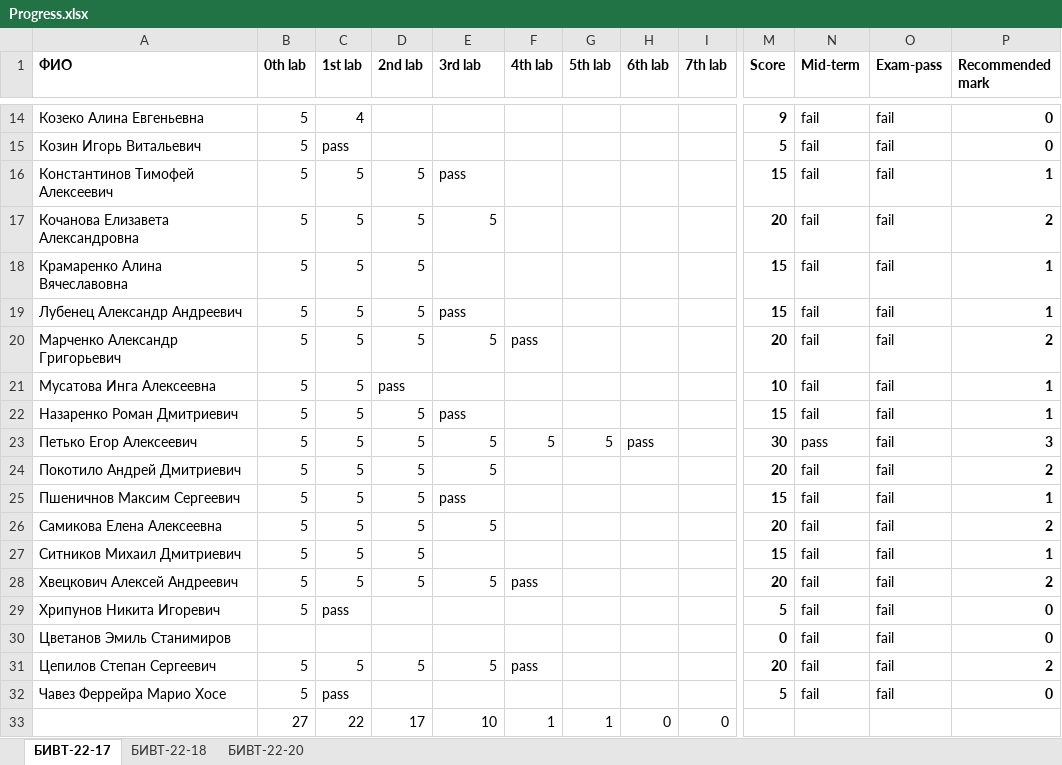
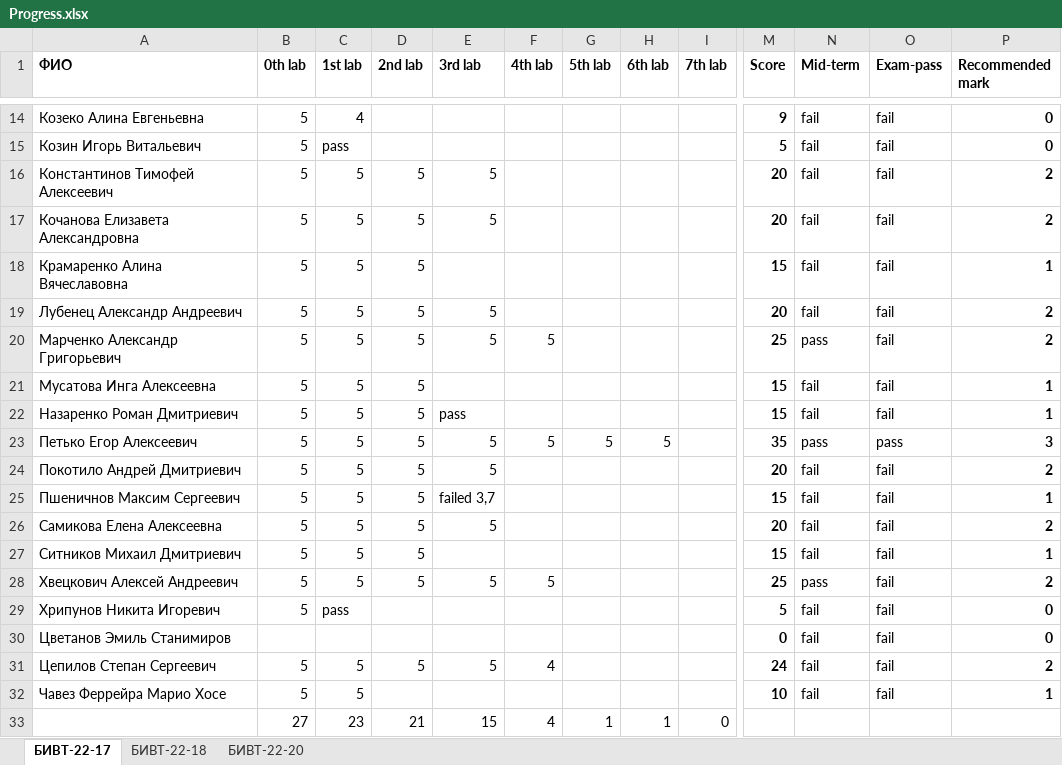
Before and after one commit to NemirovichMark/1st_Lesson, an Excel workbook: Progress.xlsx, sheet БИВТ-22-17, drawn as a sheet; only a part is shown, gaps mark what is left out; values as stored, in another font and other column widths than the file's, no borders; conditional formats not drawn; the diff covers the shown part only; the diff names each change by its address in the sheet, - before the commit and + after, or states it on an @@ line.

Commit message:
Add files via upload

```diff
--- a/Progress.xlsx (sheet БИВТ-22-17)
+++ b/Progress.xlsx (sheet БИВТ-22-17)
-E16 (3rd lab): pass
+E16 (3rd lab): 5
-M16 (Score): 15
+M16 (Score): 20
-P16 (Recommended mark): 1
+P16 (Recommended mark): 2
-E19 (3rd lab): pass
+E19 (3rd lab): 5
-M19 (Score): 15
+M19 (Score): 20
-P19 (Recommended mark): 1
+P19 (Recommended mark): 2
-F20 (4th lab): pass
+F20 (4th lab): 5
-M20 (Score): 20
+M20 (Score): 25
-N20 (Mid-term): fail
+N20 (Mid-term): pass
-D21 (2nd lab): pass
+D21 (2nd lab): 5
-M21 (Score): 10
+M21 (Score): 15
-H23 (6th lab): pass
+H23 (6th lab): 5
-M23 (Score): 30
+M23 (Score): 35
-O23 (Exam-pass): fail
+O23 (Exam-pass): pass
-E25 (3rd lab): pass
+E25 (3rd lab): failed 3,7
-F28 (4th lab): pass
+F28 (4th lab): 5
-M28 (Score): 20
+M28 (Score): 25
-N28 (Mid-term): fail
+N28 (Mid-term): pass
-F31 (4th lab): pass
+F31 (4th lab): 4
-M31 (Score): 20
+M31 (Score): 24
-C32 (1st lab): pass
+C32 (1st lab): 5
-M32 (Score): 5
+M32 (Score): 10
-P32 (Recommended mark): 0
+P32 (Recommended mark): 1
-C33 (1st lab): 22
+C33 (1st lab): 23
-D33 (2nd lab): 17
+D33 (2nd lab): 21
-E33 (3rd lab): 10
+E33 (3rd lab): 15
-F33 (4th lab): 1
+F33 (4th lab): 4
-H33 (6th lab): 0
+H33 (6th lab): 1
```
Also changed, not shown: 16 edited cells elsewhere in this sheet.
